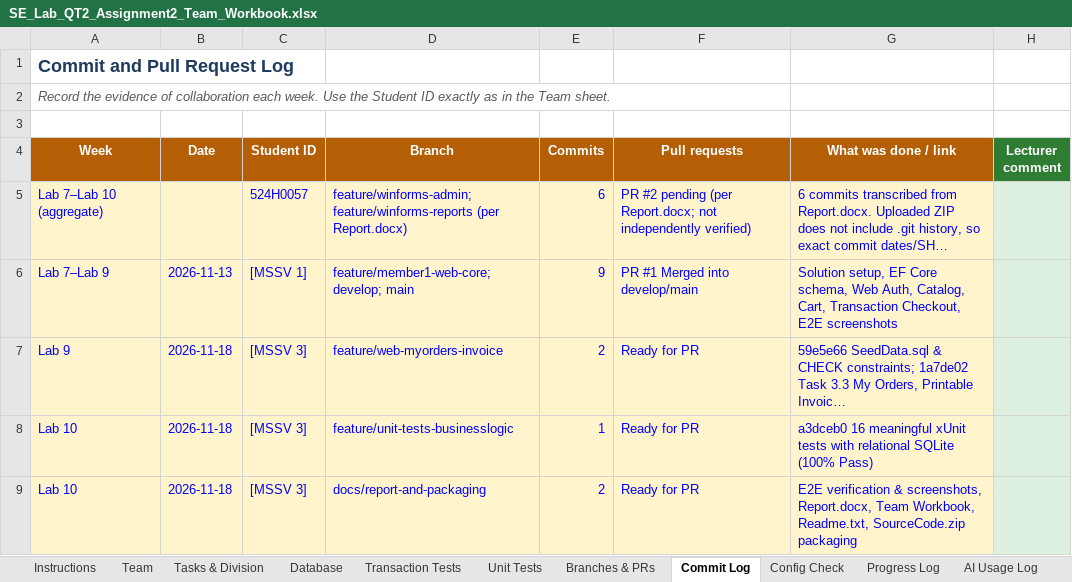
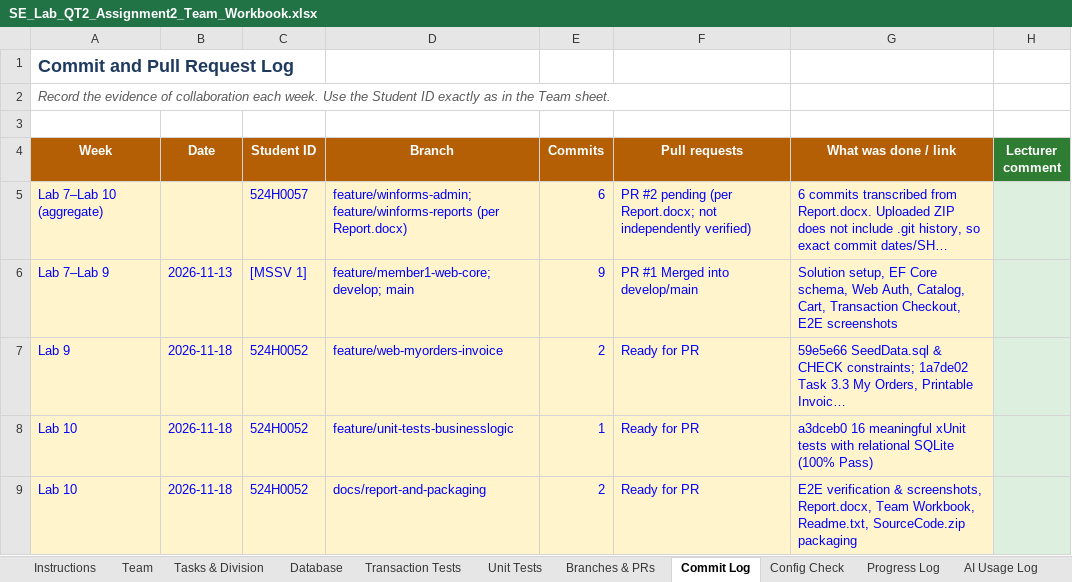
Before and after one commit to thinhvo06/B2BWholesaleSystem, an Excel workbook: SE_Lab_QT2_Assignment2_Team_Workbook.xlsx, sheet Commit Log, drawn as a sheet; long unchanged cells end in …; values as stored, in another font and other column widths than the file's, no borders; the diff names each change by its address in the sheet, - before the commit and + after, or states it on an @@ line.

Commit message:
docs: update Member 3 student ID (524H0052) in Report, Workbook, and Readme

```diff
--- a/SE_Lab_QT2_Assignment2_Team_Workbook.xlsx (sheet Commit Log)
+++ b/SE_Lab_QT2_Assignment2_Team_Workbook.xlsx (sheet Commit Log)
-C7:C9 (Student ID): [MSSV 3]
+C7:C9 (Student ID): 524H0052
```
Also changed, not shown: sheet Tasks & Division, sheet Branches & PRs, sheet Team, sheet AI Usage Log, 3 other files.
